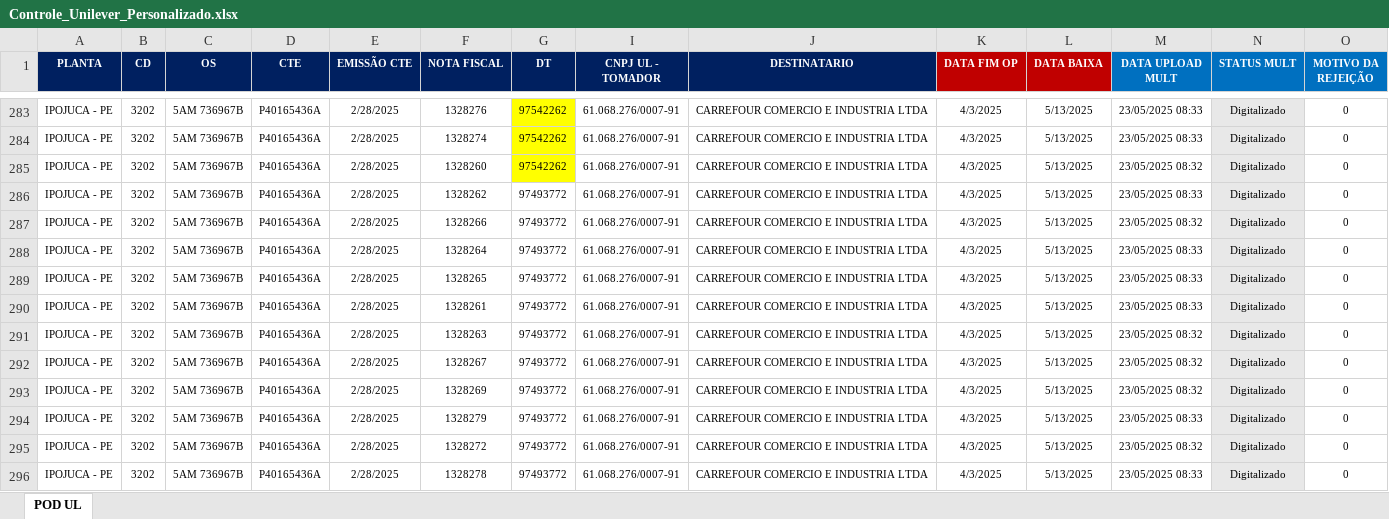
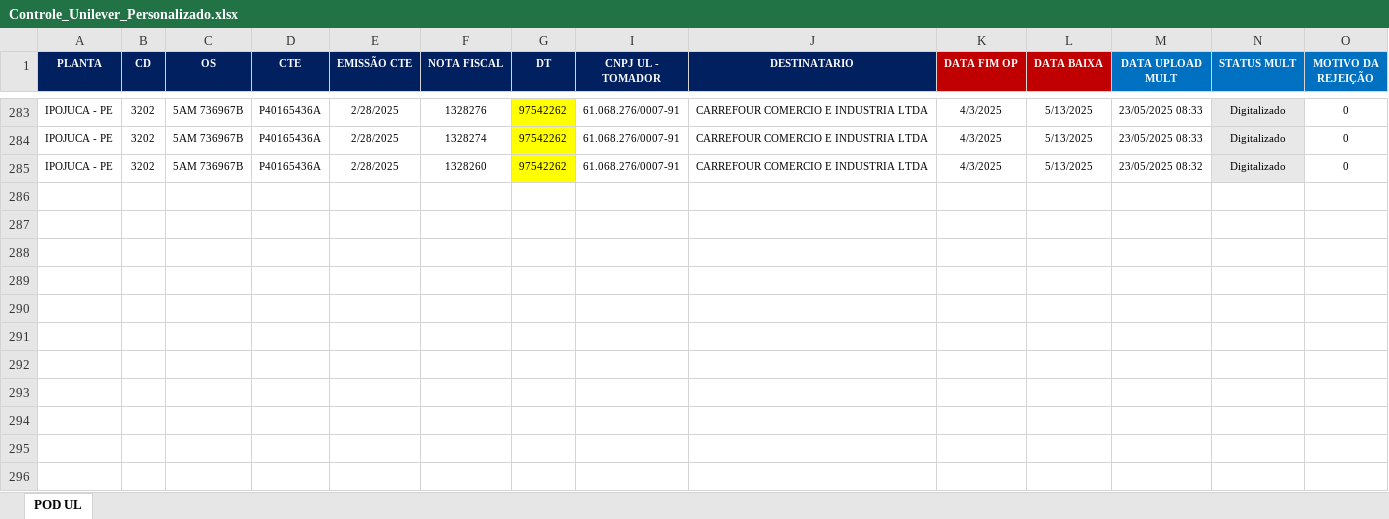
Before and after one commit to caiquexavier/rpa-airflow-seed, an Excel workbook: shared/data/Controle_Unilever_Personalizado.xlsx, sheet POD UL, drawn as a sheet; only a part is shown, gaps mark what is left out; values as stored, in another font and other column widths than the file's, no borders; conditional formats not drawn; rows hold the shown columns only; the diff names each change by its address in the sheet, - before the commit and + after, or states it on an @@ line.

```diff
--- a/shared/data/Controle_Unilever_Personalizado.xlsx (sheet POD UL)
+++ b/shared/data/Controle_Unilever_Personalizado.xlsx (sheet POD UL)
-row 286: IPOJUCA - PE | 3202 | 5AM 736967B | P40165436A | 2/28/2025 | 1328262 | 97493772 | 61.068.276/0007-91 | CARREFOUR COMERCIO E INDUSTRIA LTDA | 4/3/2025 | 5/13/2025 | 23/05/2025 08:33 | Digitalizado | 0
-row 287: IPOJUCA - PE | 3202 | 5AM 736967B | P40165436A | 2/28/2025 | 1328266 | 97493772 | 61.068.276/0007-91 | CARREFOUR COMERCIO E INDUSTRIA LTDA | 4/3/2025 | 5/13/2025 | 23/05/2025 08:32 | Digitalizado | 0
-row 288: IPOJUCA - PE | 3202 | 5AM 736967B | P40165436A | 2/28/2025 | 1328264 | 97493772 | 61.068.276/0007-91 | CARREFOUR COMERCIO E INDUSTRIA LTDA | 4/3/2025 | 5/13/2025 | 23/05/2025 08:33 | Digitalizado | 0
-row 289: IPOJUCA - PE | 3202 | 5AM 736967B | P40165436A | 2/28/2025 | 1328265 | 97493772 | 61.068.276/0007-91 | CARREFOUR COMERCIO E INDUSTRIA LTDA | 4/3/2025 | 5/13/2025 | 23/05/2025 08:33 | Digitalizado | 0
-row 290: IPOJUCA - PE | 3202 | 5AM 736967B | P40165436A | 2/28/2025 | 1328261 | 97493772 | 61.068.276/0007-91 | CARREFOUR COMERCIO E INDUSTRIA LTDA | 4/3/2025 | 5/13/2025 | 23/05/2025 08:33 | Digitalizado | 0
-row 291: IPOJUCA - PE | 3202 | 5AM 736967B | P40165436A | 2/28/2025 | 1328263 | 97493772 | 61.068.276/0007-91 | CARREFOUR COMERCIO E INDUSTRIA LTDA | 4/3/2025 | 5/13/2025 | 23/05/2025 08:32 | Digitalizado | 0
-row 292: IPOJUCA - PE | 3202 | 5AM 736967B | P40165436A | 2/28/2025 | 1328267 | 97493772 | 61.068.276/0007-91 | CARREFOUR COMERCIO E INDUSTRIA LTDA | 4/3/2025 | 5/13/2025 | 23/05/2025 08:32 | Digitalizado | 0
-row 293: IPOJUCA - PE | 3202 | 5AM 736967B | P40165436A | 2/28/2025 | 1328269 | 97493772 | 61.068.276/0007-91 | CARREFOUR COMERCIO E INDUSTRIA LTDA | 4/3/2025 | 5/13/2025 | 23/05/2025 08:32 | Digitalizado | 0
-row 294: IPOJUCA - PE | 3202 | 5AM 736967B | P40165436A | 2/28/2025 | 1328279 | 97493772 | 61.068.276/0007-91 | CARREFOUR COMERCIO E INDUSTRIA LTDA | 4/3/2025 | 5/13/2025 | 23/05/2025 08:33 | Digitalizado | 0
-row 295: IPOJUCA - PE | 3202 | 5AM 736967B | P40165436A | 2/28/2025 | 1328272 | 97493772 | 61.068.276/0007-91 | CARREFOUR COMERCIO E INDUSTRIA LTDA | 4/3/2025 | 5/13/2025 | 23/05/2025 08:32 | Digitalizado | 0
-row 296: IPOJUCA - PE | 3202 | 5AM 736967B | P40165436A | 2/28/2025 | 1328278 | 97493772 | 61.068.276/0007-91 | CARREFOUR COMERCIO E INDUSTRIA LTDA | 4/3/2025 | 5/13/2025 | 23/05/2025 08:33 | Digitalizado | 0
```
Also changed, not shown: hidden cells, 10 other files.
